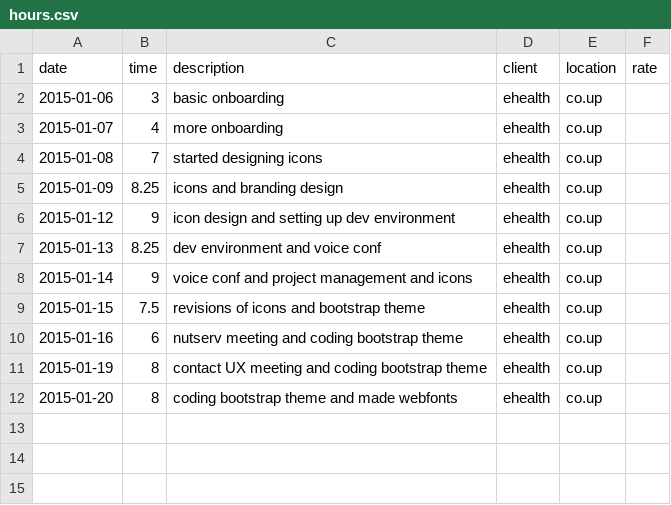
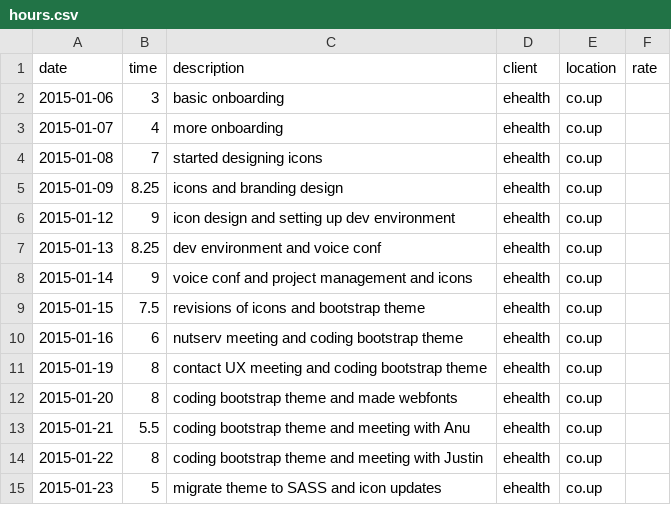
Before and after one commit to bnvk/Conjuror, a CSV file: hours.csv, drawn as a sheet.

Commit message:
added rough implementation of Beardo (only tallys hours) and package and such

```diff
--- a/hours.csv
+++ b/hours.csv
@@ -12 +12,4 @@ date, time, description, client, location, rate
 2015-01-20, 8, coding bootstrap theme and made webfonts, ehealth, co.up,
+2015-01-21, 5.5, coding bootstrap theme and meeting with Anu, ehealth, co.up,
+2015-01-22, 8, coding bootstrap theme and meeting with Justin, ehealth, co.up,
+2015-01-23, 5, migrate theme to SASS and icon updates, ehealth, co.up,
```
Also changed, not shown: 4 other files.
